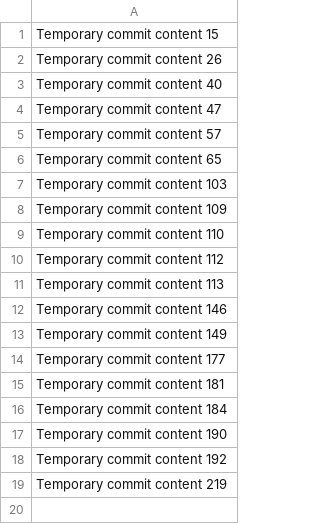
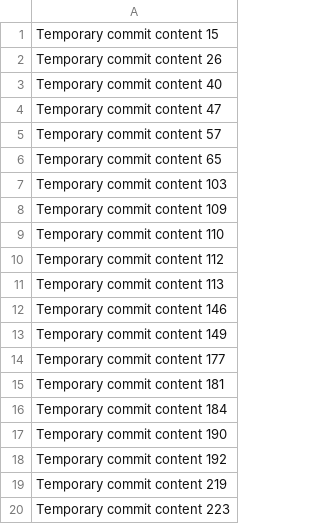
Before and after one commit to djandyphillips/curly-octo-giggle, a CSV file: data.csv, drawn as a sheet; the diff names each change by its address in the sheet, - before the commit and + after, or states it on an @@ line.

```diff
--- a/data.csv
+++ b/data.csv
+row 20: Temporary commit content 223
```
